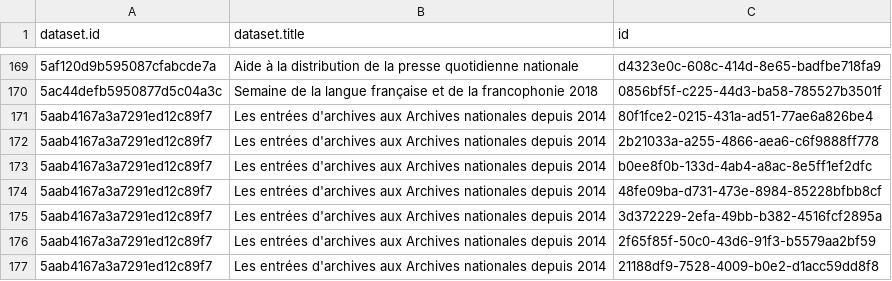
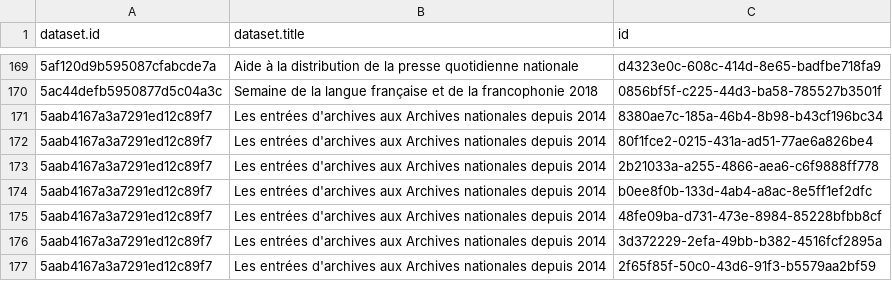
Before and after one commit to Tipicomm/DPNC, a CSV file: data/ressources_csv_culture.csv, drawn as a sheet; only a part is shown, gaps mark what is left out; the shorter side is filled out with more unchanged rows; the diff names each change by its address in the sheet, - before the commit and + after, or states it on an @@ line.

Commit message:
📄 Mise à jour automatique du fichier CSV dans /data [skip ci]

```diff
--- a/data/ressources_csv_culture.csv
+++ b/data/ressources_csv_culture.csv
+row 171: 5aab4167a3a7291ed12c89f7 | Les entrées d'archives aux Archives nationales depuis 2014 | 8380ae7c-185a-46b4-8b98-b43cf196bc34
```
